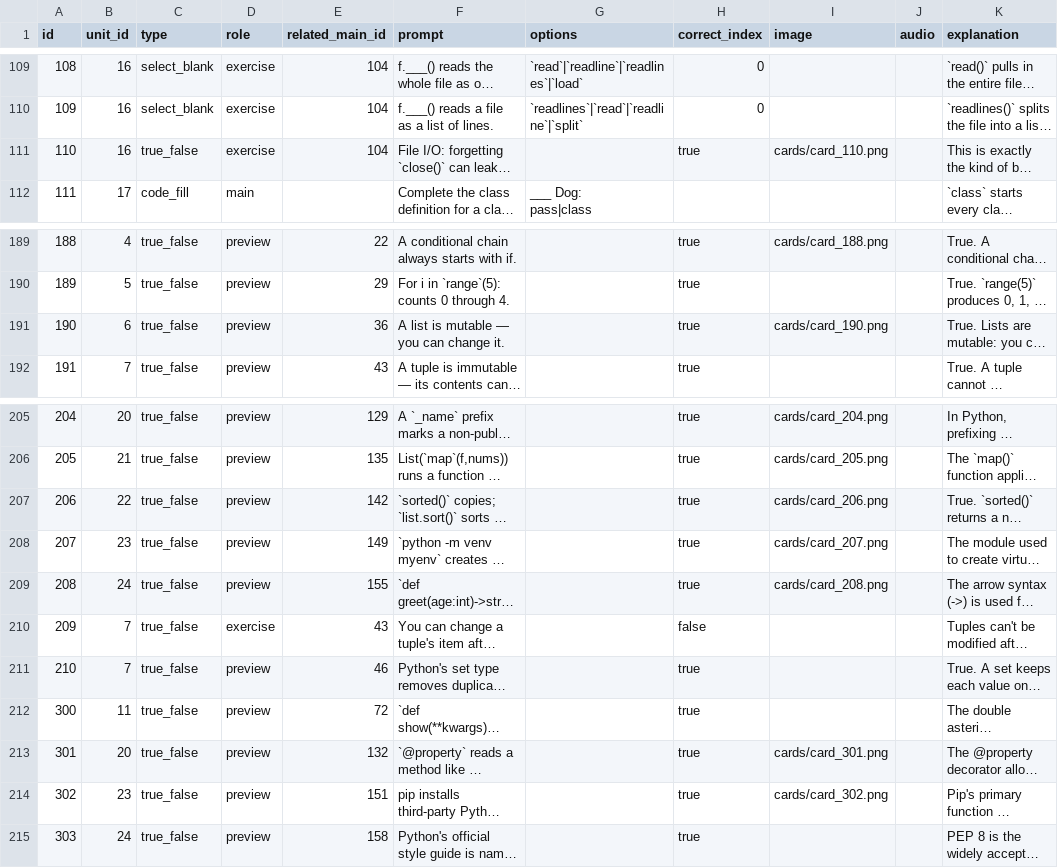
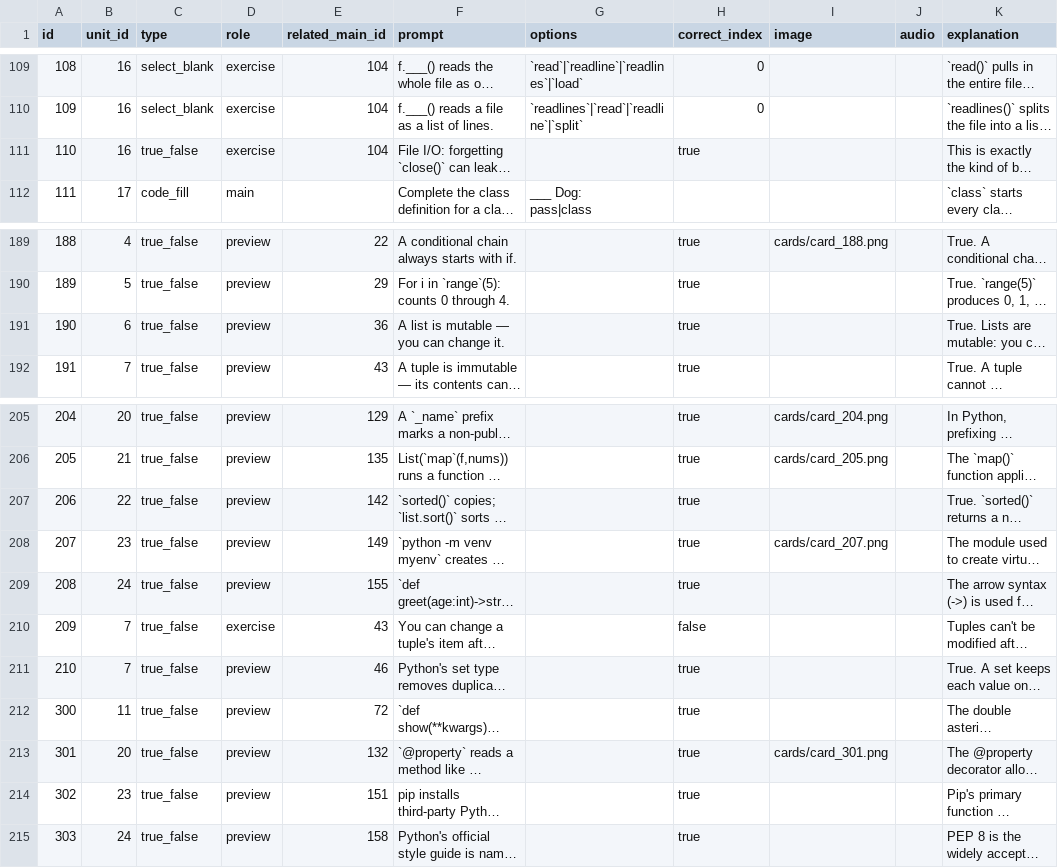
Before and after one commit to yaaddi-courses/python-basics, a CSV file: source/cards.csv, drawn as a sheet; only a part is shown, gaps mark what is left out; long unchanged cells end in …; the diff names each change by its address in the sheet, - before the commit and + after, or states it on an @@ line.

Commit message:
Cards no longer point at the removed pictures (v1.1.6)

```diff
--- a/source/cards.csv
+++ b/source/cards.csv
-I111 (image): cards/card_110.png
+I111 (image): (empty)
-I191 (image): cards/card_190.png
+I191 (image): (empty)
-I207 (image): cards/card_206.png
+I207 (image): (empty)
-I209 (image): cards/card_208.png
+I209 (image): (empty)
-I214 (image): cards/card_302.png
+I214 (image): (empty)
```
Also changed, not shown: source/meta.csv, 2 other files.
